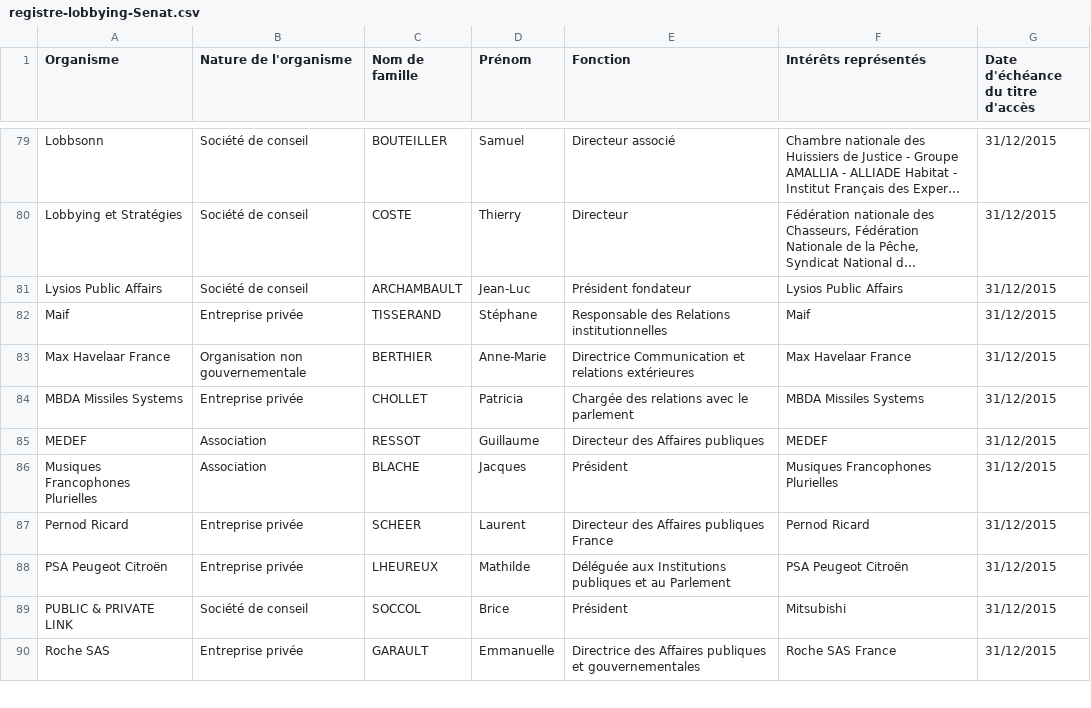
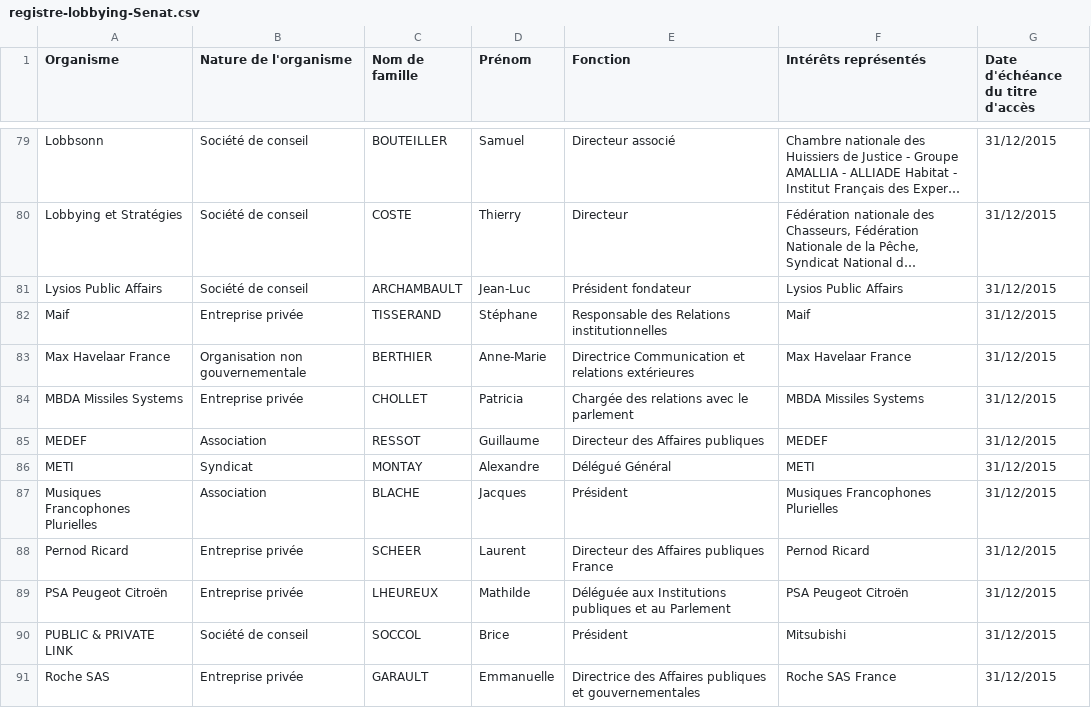
Before and after one commit to regardscitoyens/registres-lobbying, a CSV file: data/registre-lobbying-Senat.csv, drawn as a sheet; only a part is shown, gaps mark what is left out; long unchanged cells end in …; the diff names each change by its address in the sheet, - before the commit and + after, or states it on an @@ line.

Commit message:
update registre Sénat

```diff
--- a/data/registre-lobbying-Senat.csv
+++ b/data/registre-lobbying-Senat.csv
+row 86: METI | Syndicat | MONTAY | Alexandre | Délégué Général | METI | 31/12/2015
```
